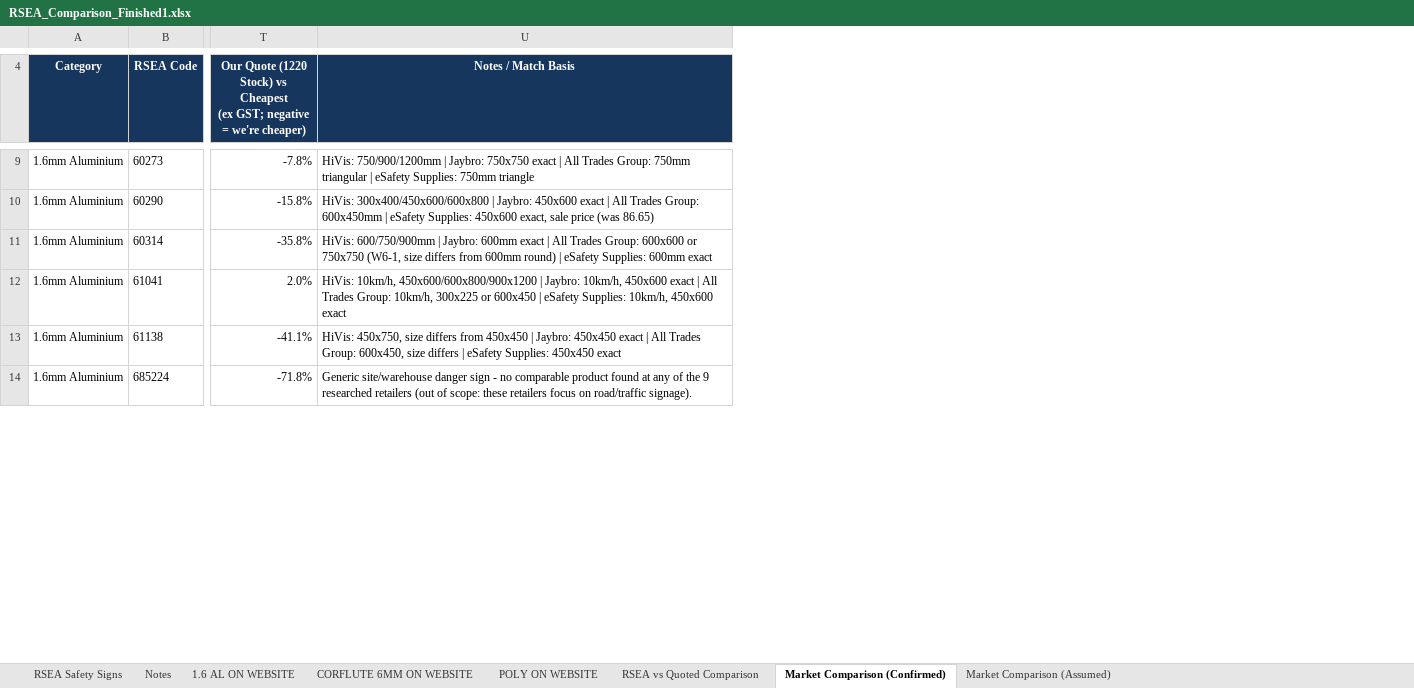
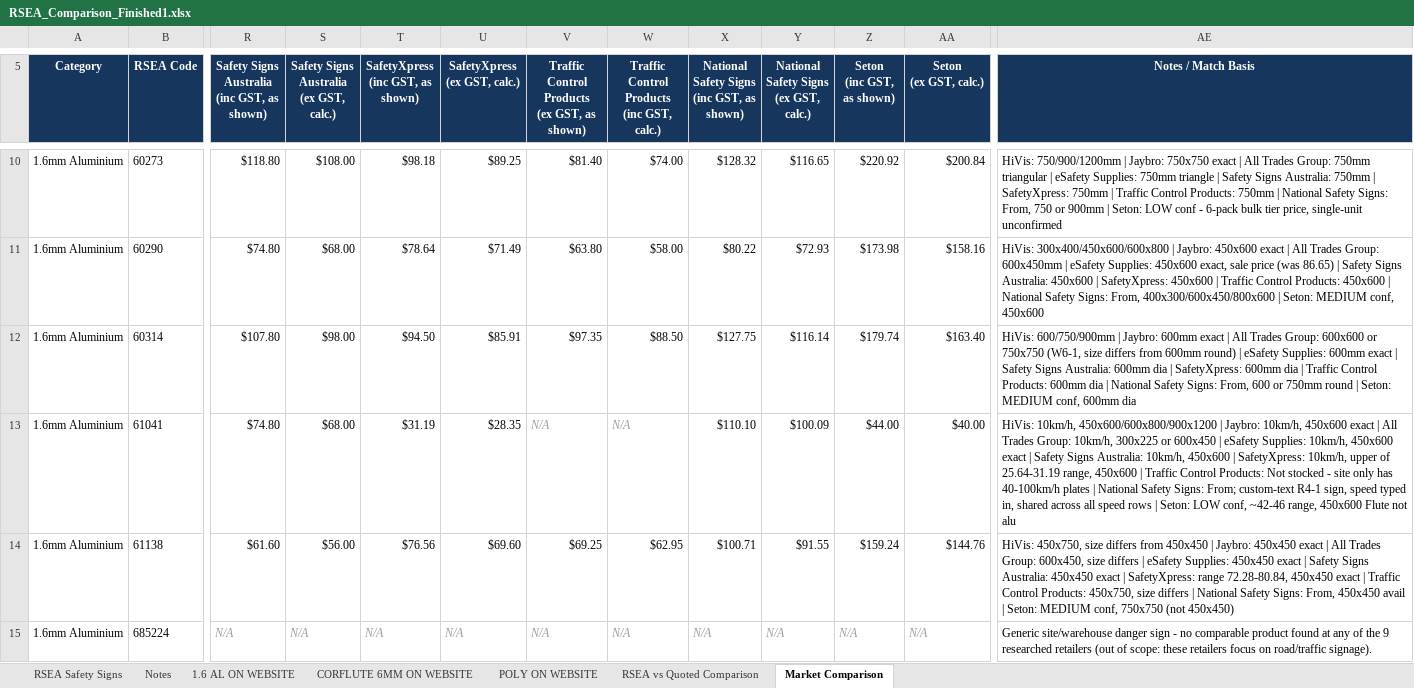
Before and after one commit to jonathansumwork-sketch/calc, an Excel workbook: output/RSEA_Comparison_Finished1.xlsx, sheet Market Comparison, drawn as a sheet; only a part is shown, gaps mark what is left out; values as stored, in another font and other column widths than the file's, no borders; removed rows and columns are numbered as before the commit, all else as after; ↵ is a line break in a cell; the diff covers the shown part only; the diff names each change by its address in the sheet, - before the commit and + after, or states it on an @@ line.

```diff
--- a/output/RSEA_Comparison_Finished1.xlsx (sheet Market Comparison)
+++ b/output/RSEA_Comparison_Finished1.xlsx (sheet Market Comparison)
-sheet tab: Market Comparison (Confirmed)
+sheet tab: Market Comparison
-sheet tab: Market Comparison (Assumed)
+column R, row 5: Safety Signs Australia ↵ (inc GST, as shown); rows 10-15: $118.80 | $74.80 | $107.80 | $74.80 | $61.60 | N/A
+column S, row 5: Safety Signs Australia ↵ (ex GST, calc.); rows 10-15: $108.00 | $68.00 | $98.00 | $68.00 | $56.00 | N/A
+column T (SafetyXpress (inc GST, as shown)), rows 10-15: $98.18 | $78.64 | $94.50 | $31.19 | $76.56 | N/A
+column U (SafetyXpress (ex GST, calc.)), rows 10-15: $89.25 | $71.49 | $85.91 | $28.35 | $69.60 | N/A
+column V, row 5: Traffic Control Products ↵ (ex GST, as shown); rows 10-15: $81.40 | $63.80 | $97.35 | N/A | $69.25 | N/A
+column W, row 5: Traffic Control Products ↵ (inc GST, calc.); rows 10-15: $74.00 | $58.00 | $88.50 | N/A | $62.95 | N/A
+column X, row 5: National Safety Signs ↵ (inc GST, as shown); rows 10-15: $128.32 | $80.22 | $127.75 | $110.10 | $100.71 | N/A
+column Y, row 5: National Safety Signs ↵ (ex GST, calc.); rows 10-15: $116.65 | $72.93 | $116.14 | $100.09 | $91.55 | N/A
+column Z (Seton (inc GST, as shown)), rows 10-15: $220.92 | $173.98 | $179.74 | $44.00 | $159.24 | N/A
+column AA (Seton (ex GST, calc.)), rows 10-15: $200.84 | $158.16 | $163.40 | $40.00 | $144.76 | N/A
-column T, row 4: Our Quote (1220 Stock) vs Cheapest ↵ (ex GST; negative = we're cheaper); rows 9-14: -7.8% | -15.8% | -35.8% | 2.0% | -41.1% | -71.8%
-AE10 (Notes / Match Basis): …750mm triangle
+AE10 (Notes / Match Basis): …750mm triangle | Safety Signs Australia: 750mm | SafetyXpress: 750mm | Traffic Control Products: 750mm | National Safety Signs: From, 750 or 900mm | Seton: LOW conf - 6-pack bulk tier price, single-unit unconfirmed
-AE11 (Notes / Match Basis): …(was 86.65)
+AE11 (Notes / Match Basis): …(was 86.65) | Safety Signs Australia: 450x600 | SafetyXpress: 450x600 | Traffic Control Products: 450x600 | National Safety Signs: From, 400x300/600x450/800x600 | Seton: MEDIUM conf, 450x600
-AE12 (Notes / Match Basis): …600mm exact
+AE12 (Notes / Match Basis): …600mm exact | Safety Signs Australia: 600mm dia | SafetyXpress: 600mm dia | Traffic Control Products: 600mm dia | National Safety Signs: From, 600 or 750mm round | Seton: MEDIUM conf, 600mm dia
-AE13 (Notes / Match Basis): …450x600 exact
+AE13 (Notes / Match Basis): …450x600 exact | Safety Signs Australia: 10km/h, 450x600 | SafetyXpress: 10km/h, upper of 25.64-31.19 range, 450x600 | Traffic Control Products: Not stocked - site only has 40-100km/h plates | National Safety Signs: From; custom-text R4-1 sign, speed typed in, shared across all speed rows | Seton: LOW conf, ~42-46 range, 450x600 Flute not alu
-AE14 (Notes / Match Basis): …450x450 exact
+AE14 (Notes / Match Basis): …450x450 exact | Safety Signs Australia: 450x450 exact | SafetyXpress: range 72.28-80.84, 450x450 exact | Traffic Control Products: 450x750, size differs | National Safety Signs: From, 450x450 avail | Seton: MEDIUM conf, 750x750 (not 450x450)
```
Also changed, not shown: 10 added rows, 9 removed rows, 1 added column, 405 edited cells and merged cells elsewhere in this sheet, formulas that keep their value, charts or pictures.
